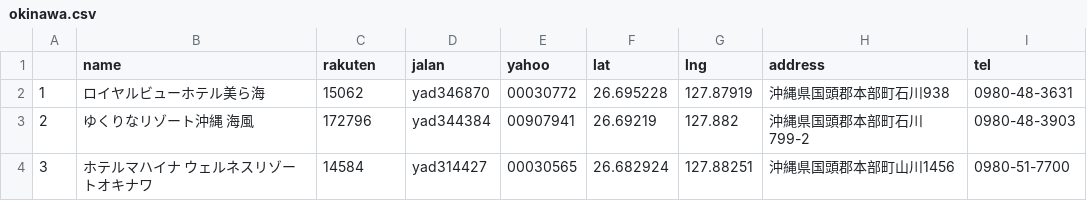
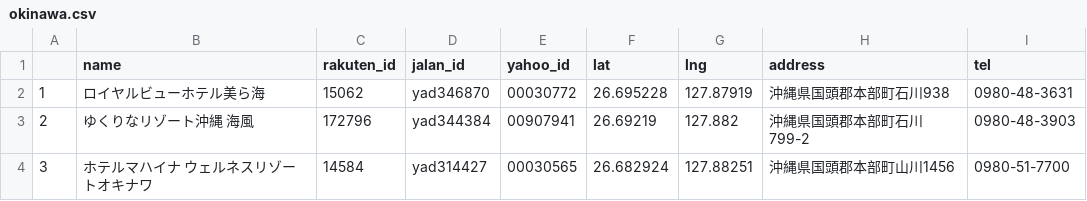
Before and after one commit to mrrorens-a11y/mysite, a CSV file: okinawa.csv, drawn as a sheet; only a part is shown.

Commit message:
switch to browser rakuten api

```diff
--- a/okinawa.csv
+++ b/okinawa.csv
@@ -1,2 +1,2 @@
-,name,rakuten,jalan,yahoo,lat,lng,address,tel
+,name,rakuten_id,jalan_id,yahoo_id,lat,lng,address,tel
 1,ロイヤルビューホテル美ら海,15062,yad346870,00030772,26.695228,127.87919,沖縄県国頭郡本部町石川938,0980-48-3631
```
